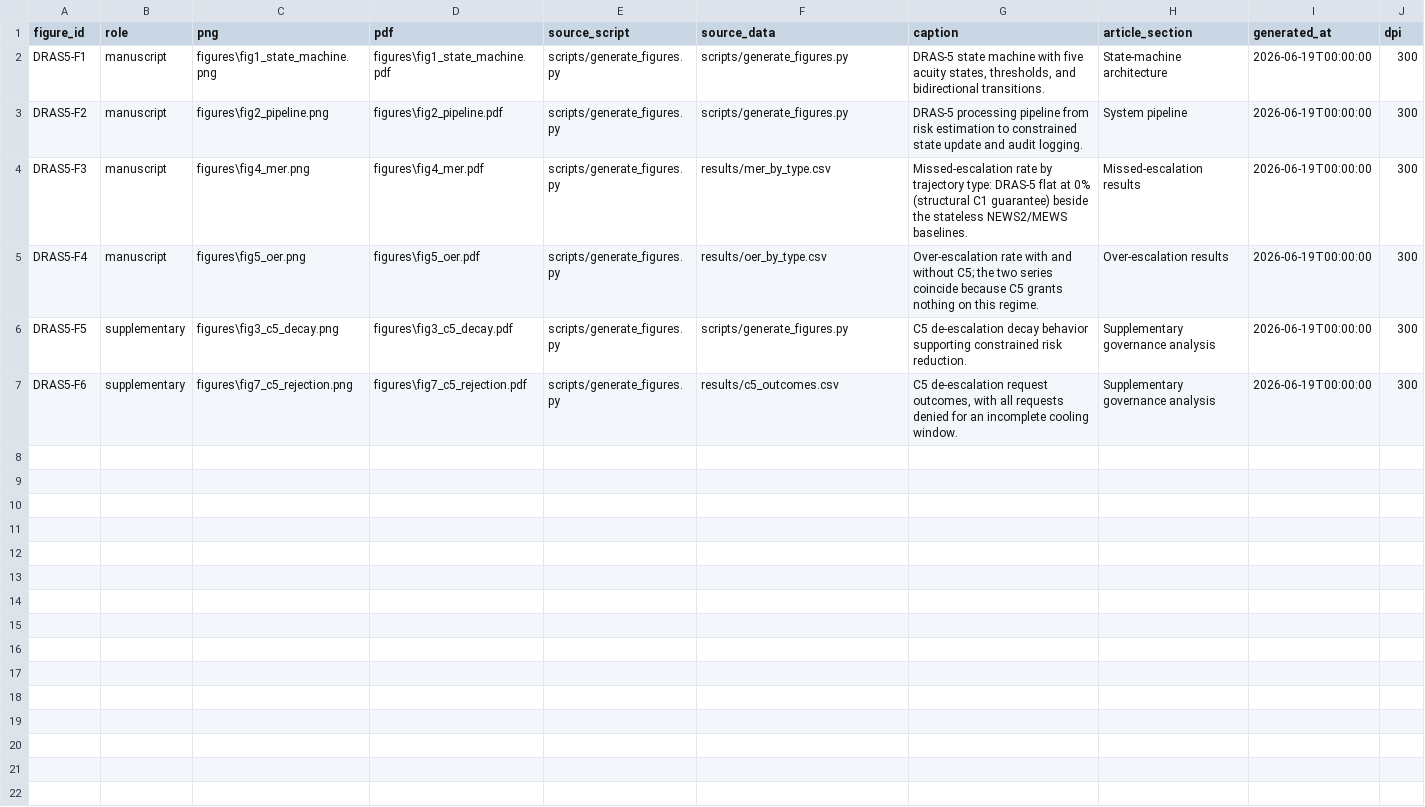
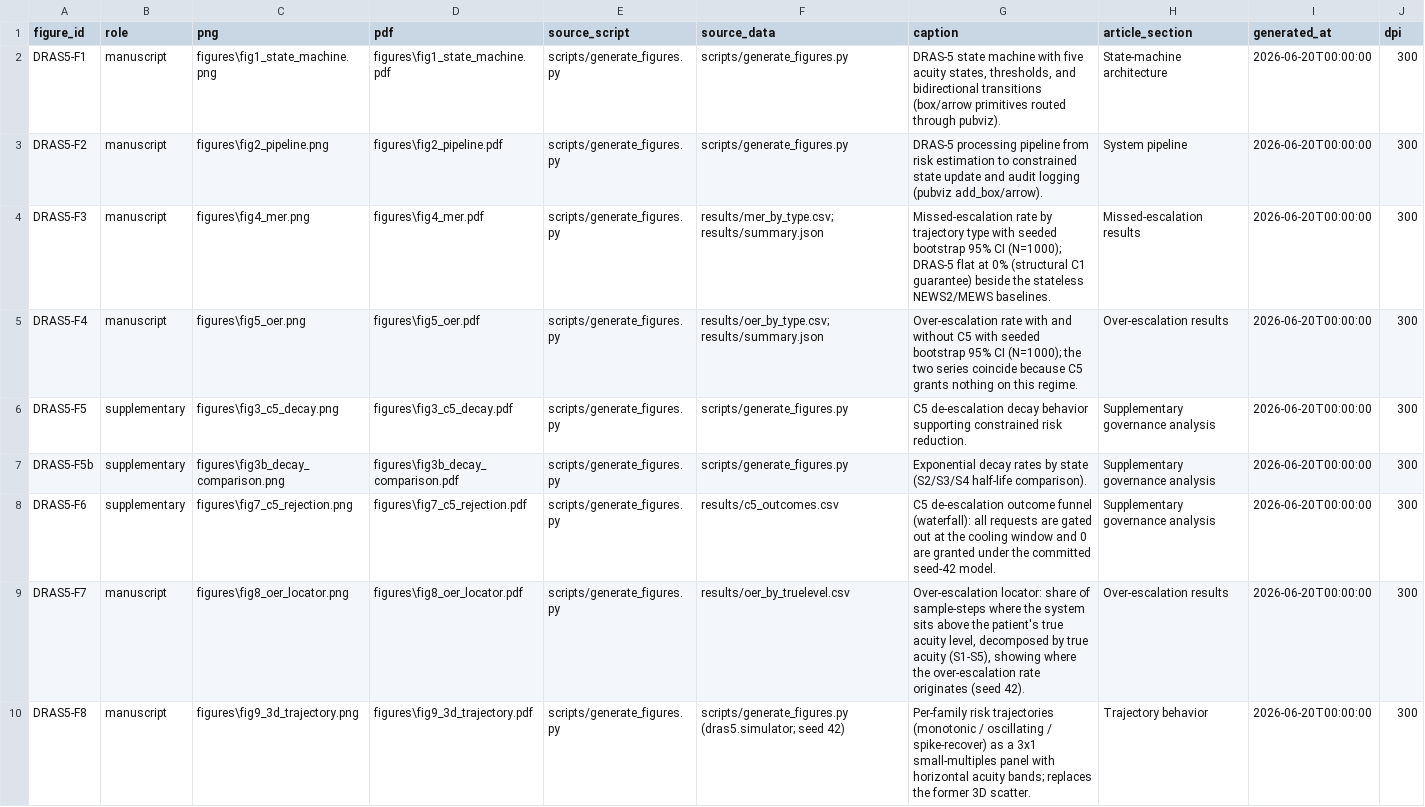
Before and after one commit to ChatchaiTritham/DRAS-5, a CSV file: FIGURE_MANIFEST.csv, drawn as a sheet.

Commit message:
Consolidate shared visualization utility and upgrade charts to publication standard
- Vendor a single shared pubviz.py (palette, style, save, results IO, schematic
  primitives) byte-identical across repos; remove duplicated inline style blocks
- Replace weak chart types (radar, pie/donut, 3D-for-2D, dual-axis) with
  perceptually sound encodings (dot plots, small multiples, aligned panels)
- Add uncertainty (bootstrap / Wilson CIs) to effect and proportion estimates
- Add missing high-value figures (risk-coverage, calibration/reliability,
  decision-curve, behaviour-compliance) computed from results/ (seed 42)
- Annotate honest limitations on figures; regenerate all at 300 dpi (PDF + PNG)

```diff
--- a/FIGURE_MANIFEST.csv
+++ b/FIGURE_MANIFEST.csv
@@ -1,7 +1,10 @@
 figure_id,role,png,pdf,source_script,source_data,caption,article_section,generated_at,dpi
-DRAS5-F1,manuscript,figures\fig1_state_machine.png,figures\fig1_state_machine.pdf,scripts/generate_figures.py,scripts/generate_figures.py,"DRAS-5 state machine with five acuity states, thresholds, and bidirectional transitions.",State-machine architecture,2026-06-19T00:00:00,300
-DRAS5-F2,manuscript,figures\fig2_pipeline.png,figures\fig2_pipeline.pdf,scripts/generate_figures.py,scripts/generate_figures.py,DRAS-5 processing pipeline from risk estimation to constrained state update and audit logging.,System pipeline,2026-06-19T00:00:00,300
-DRAS5-F3,manuscript,figures\fig4_mer.png,figures\fig4_mer.pdf,scripts/generate_figures.py,results/mer_by_type.csv,"Missed-escalation rate by trajectory type: DRAS-5 flat at 0% (structural C1 guarantee) beside the stateless NEWS2/MEWS baselines.",Missed-escalation results,2026-06-19T00:00:00,300
-DRAS5-F4,manuscript,figures\fig5_oer.png,figures\fig5_oer.pdf,scripts/generate_figures.py,results/oer_by_type.csv,"Over-escalation rate with and without C5; the two series coincide because C5 grants nothing on this regime.",Over-escalation results,2026-06-19T00:00:00,300
-DRAS5-F5,supplementary,figures\fig3_c5_decay.png,figures\fig3_c5_decay.pdf,scripts/generate_figures.py,scripts/generate_figures.py,C5 de-escalation decay behavior supporting constrained risk reduction.,Supplementary governance analysis,2026-06-19T00:00:00,300
-DRAS5-F6,supplementary,figures\fig7_c5_rejection.png,figures\fig7_c5_rejection.pdf,scripts/generate_figures.py,results/c5_outcomes.csv,"C5 de-escalation request outcomes, with all requests denied for an incomplete cooling window.",Supplementary governance analysis,2026-06-19T00:00:00,300
+DRAS5-F1,manuscript,figures\fig1_state_machine.png,figures\fig1_state_machine.pdf,scripts/generate_figures.py,scripts/generate_figures.py,"DRAS-5 state machine with five acuity states, thresholds, and bidirectional transitions (box/arrow primitives routed through pubviz).",State-machine architecture,2026-06-20T00:00:00,300
+DRAS5-F2,manuscript,figures\fig2_pipeline.png,figures\fig2_pipeline.pdf,scripts/generate_figures.py,scripts/generate_figures.py,"DRAS-5 processing pipeline from risk estimation to constrained state update and audit logging (pubviz add_box/arrow).",System pipeline,2026-06-20T00:00:00,300
+DRAS5-F3,manuscript,figures\fig4_mer.png,figures\fig4_mer.pdf,scripts/generate_figures.py,results/mer_by_type.csv; results/summary.json,"Missed-escalation rate by trajectory type with seeded bootstrap 95% CI (N=1000); DRAS-5 flat at 0% (structural C1 guarantee) beside the stateless NEWS2/MEWS baselines.",Missed-escalation results,2026-06-20T00:00:00,300
+DRAS5-F4,manuscript,figures\fig5_oer.png,figures\fig5_oer.pdf,scripts/generate_figures.py,results/oer_by_type.csv; results/summary.json,"Over-escalation rate with and without C5 with seeded bootstrap 95% CI (N=1000); the two series coincide because C5 grants nothing on this regime.",Over-escalation results,2026-06-20T00:00:00,300
+DRAS5-F5,supplementary,figures\fig3_c5_decay.png,figures\fig3_c5_decay.pdf,scripts/generate_figures.py,scripts/generate_figures.py,C5 de-escalation decay behavior supporting constrained risk reduction.,Supplementary governance analysis,2026-06-20T00:00:00,300
+DRAS5-F5b,supplementary,figures\fig3b_decay_comparison.png,figures\fig3b_decay_comparison.pdf,scripts/generate_figures.py,scripts/generate_figures.py,Exponential decay rates by state (S2/S3/S4 half-life comparison).,Supplementary governance analysis,2026-06-20T00:00:00,300
+DRAS5-F6,supplementary,figures\fig7_c5_rejection.png,figures\fig7_c5_rejection.pdf,scripts/generate_figures.py,results/c5_outcomes.csv,"C5 de-escalation outcome funnel (waterfall): all requests are gated out at the cooling window and 0 are granted under the committed seed-42 model.",Supplementary governance analysis,2026-06-20T00:00:00,300
+DRAS5-F7,manuscript,figures\fig8_oer_locator.png,figures\fig8_oer_locator.pdf,scripts/generate_figures.py,results/oer_by_truelevel.csv,"Over-escalation locator: share of sample-steps where the system sits above the patient's true acuity level, decomposed by true acuity (S1-S5), showing where the over-escalation rate originates (seed 42).",Over-escalation results,2026-06-20T00:00:00,300
+DRAS5-F8,manuscript,figures\fig9_3d_trajectory.png,figures\fig9_3d_trajectory.pdf,scripts/generate_figures.py,scripts/generate_figures.py (dras5.simulator; seed 42),"Per-family risk trajectories (monotonic / oscillating / spike-recover) as a 3x1 small-multiples panel with horizontal acuity bands; replaces the former 3D scatter.",Trajectory behavior,2026-06-20T00:00:00,300
```
Also changed, not shown: results/mer_by_type.csv, 24 other files.
